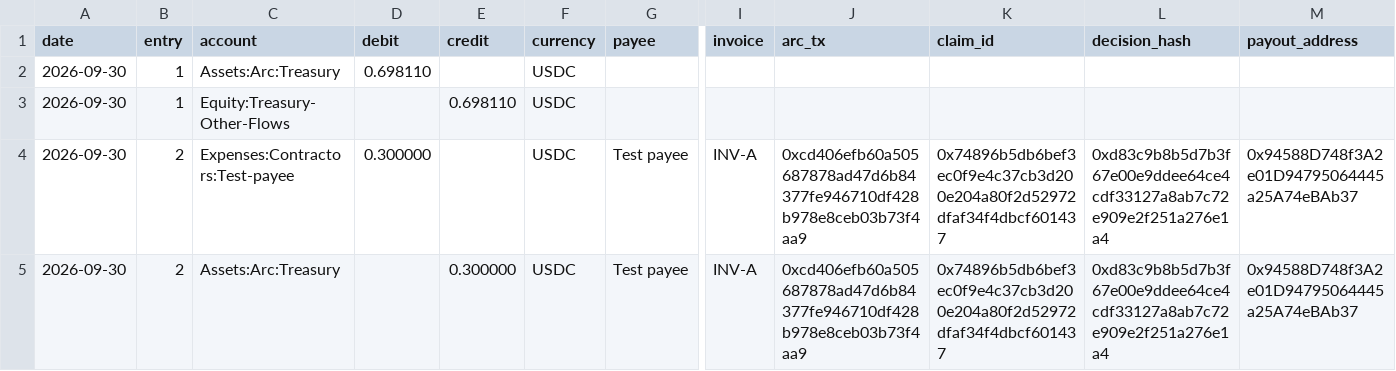
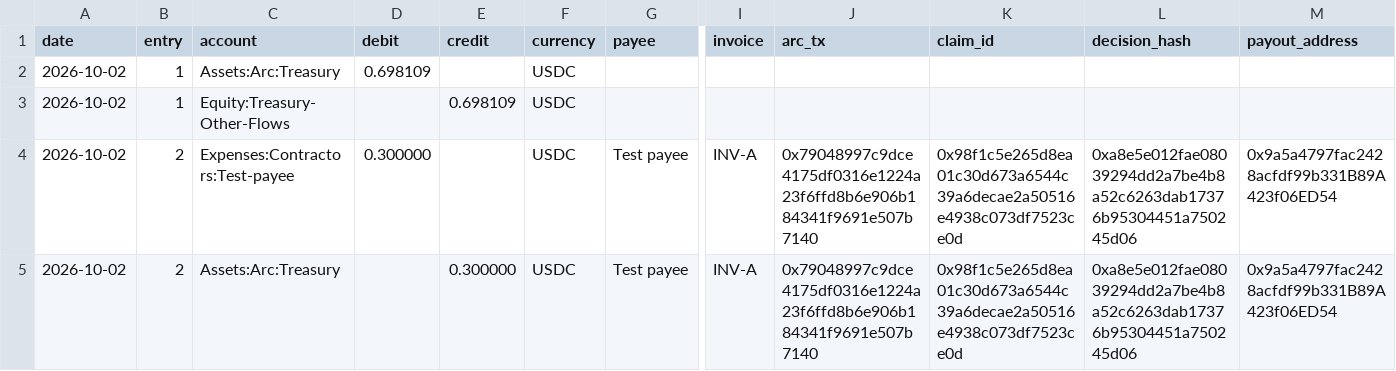
Before and after one commit to 0x-pankaj/sendsure, a CSV file: deployments/books-e2e.journal.csv, drawn as a sheet; only a part is shown, gaps mark what is left out; the diff names each change by its address in the sheet, - before the commit and + after, or states it on an @@ line.

```diff
--- a/deployments/books-e2e.journal.csv
+++ b/deployments/books-e2e.journal.csv
-A2:A5 (date): 2026-09-30
+A2:A5 (date): 2026-10-02
-D2 (debit): 0.698110
+D2 (debit): 0.698109
-E3 (credit): 0.698110
+E3 (credit): 0.698109
-J4:J5 (arc_tx): 0xcd406efb60a505687878ad47d6b84377fe946710df428b978e8ceb03b73f4aa9
+J4:J5 (arc_tx): 0x79048997c9dce4175df0316e1224a23f6ffd8b6e906b184341f9691e507b7140
-K4:K5 (claim_id): 0x74896b5db6bef3ec0f9e4c37cb3d200e204a80f2d52972dfaf34f4dbcf601437
+K4:K5 (claim_id): 0x98f1c5e265d8ea01c30d673a6544c39a6decae2a50516e4938c073df7523ce0d
-L4:L5 (decision_hash): 0xd83c9b8b5d7b3f67e00e9ddee64ce4cdf33127a8ab7c72e909e2f251a276e1a4
+L4:L5 (decision_hash): 0xa8e5e012fae08039294dd2a7be4b8a52c6263dab17376b95304451a750245d06
-M4:M5 (payout_address): 0x94588D748f3A2e01D94795064445a25A74eBAb37
+M4:M5 (payout_address): 0x9a5a4797fac2428acfdf99b331B89A423f06ED54
```
Also changed, not shown: deployments/books-e2e.statement.csv, 5 other files.
